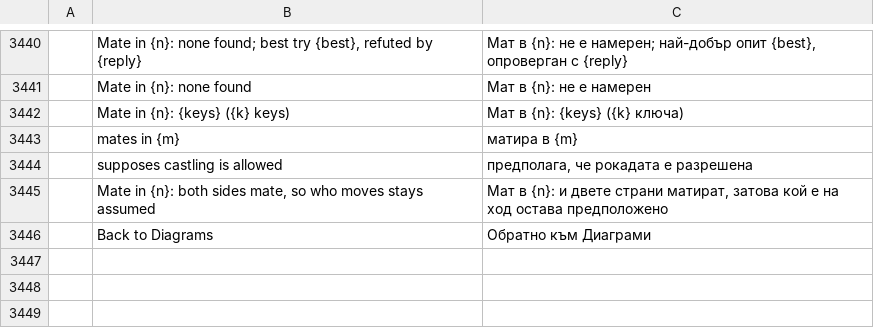
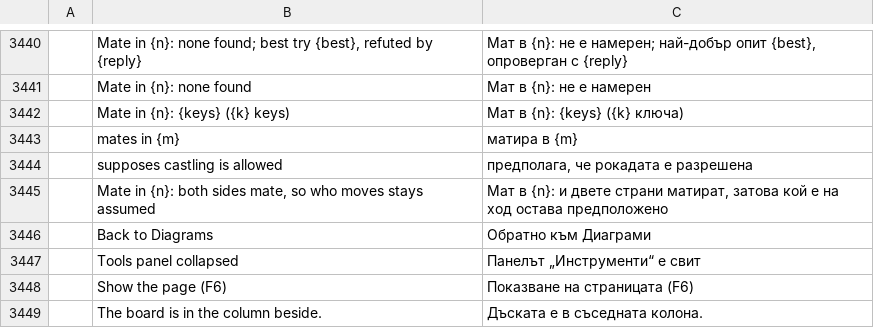
Before and after one commit to DarcioAlberico/pdfcraft-xadrez, a TSV file: crates/ui-egui/src/i18n/bg.tsv, drawn as a sheet; only a part is shown, gaps mark what is left out; the diff names each change by its address in the sheet, - before the commit and + after, or states it on an @@ line.

```diff
--- a/crates/ui-egui/src/i18n/bg.tsv
+++ b/crates/ui-egui/src/i18n/bg.tsv
+row 3447:  | Tools panel collapsed | Панелът „Инструменти“ е свит
+row 3448:  | Show the page (F6) | Показване на страницата (F6)
+row 3449:  | The board is in the column beside. | Дъската е в съседната колона.
```
Also changed, not shown: crates/ui-egui/src/i18n/ar.tsv, crates/ui-egui/src/i18n/ja.tsv, 28 other files.
